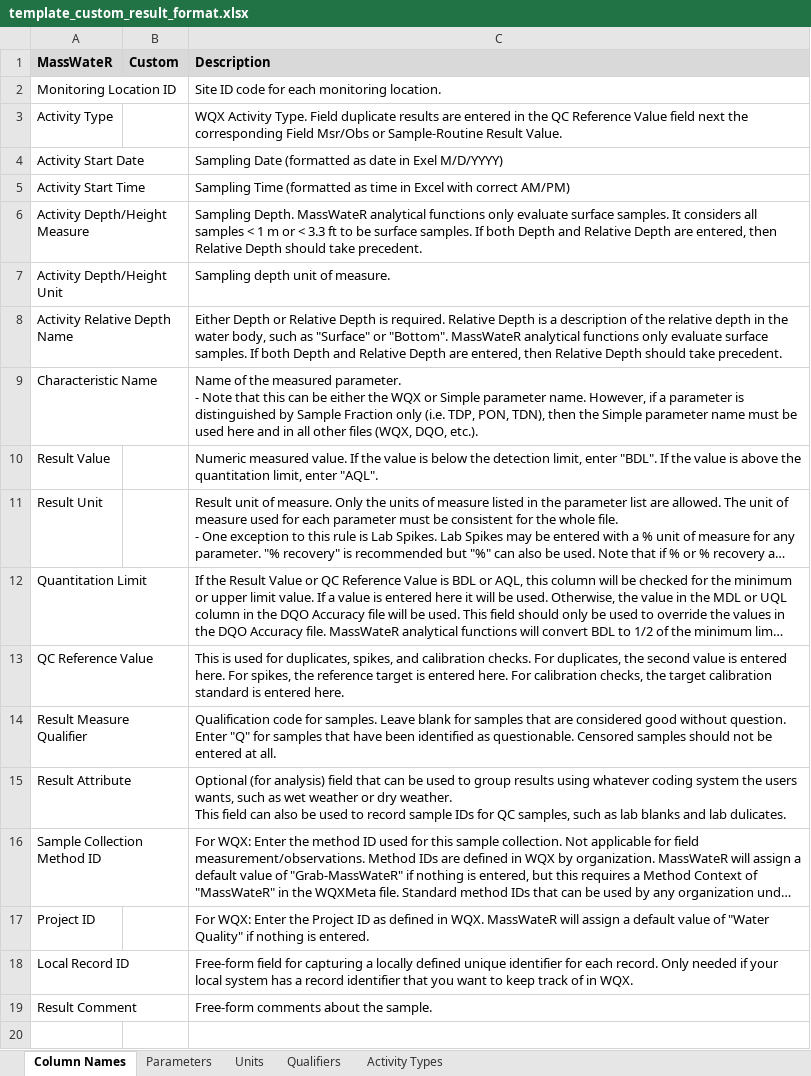
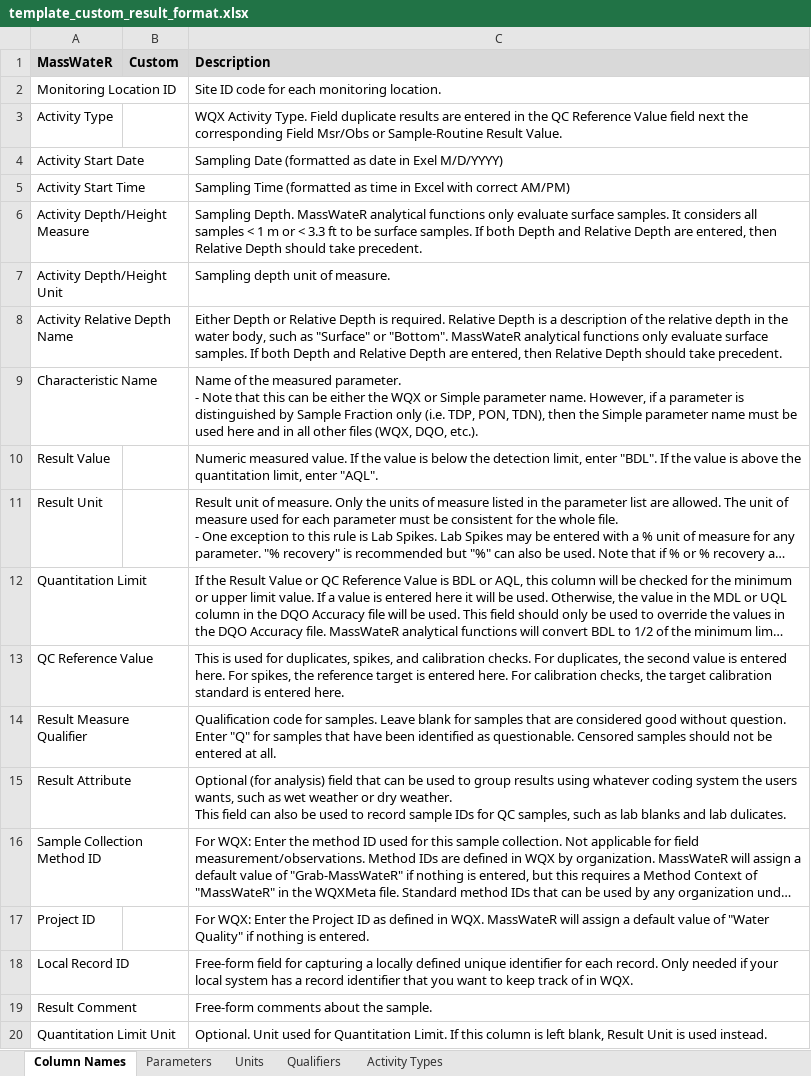
Before and after one commit to massbays-tech/MassWateRdash, an Excel workbook: inst/extdata/template_custom_result_format.xlsx, sheet Column Names, drawn as a sheet; long unchanged cells end in …; values as stored, in another font and other column widths than the file's, no borders; the diff names each change by its address in the sheet, - before the commit and + after, or states it on an @@ line.

Commit message:
updated upload results

```diff
--- a/inst/extdata/template_custom_result_format.xlsx (sheet Column Names)
+++ b/inst/extdata/template_custom_result_format.xlsx (sheet Column Names)
+row 20: Quantitation Limit Unit |  | Optional. Unit used for Quantitation Limit. If this column is left blank, Result Unit is used instead.
```
Also changed, not shown: 6 other files.
